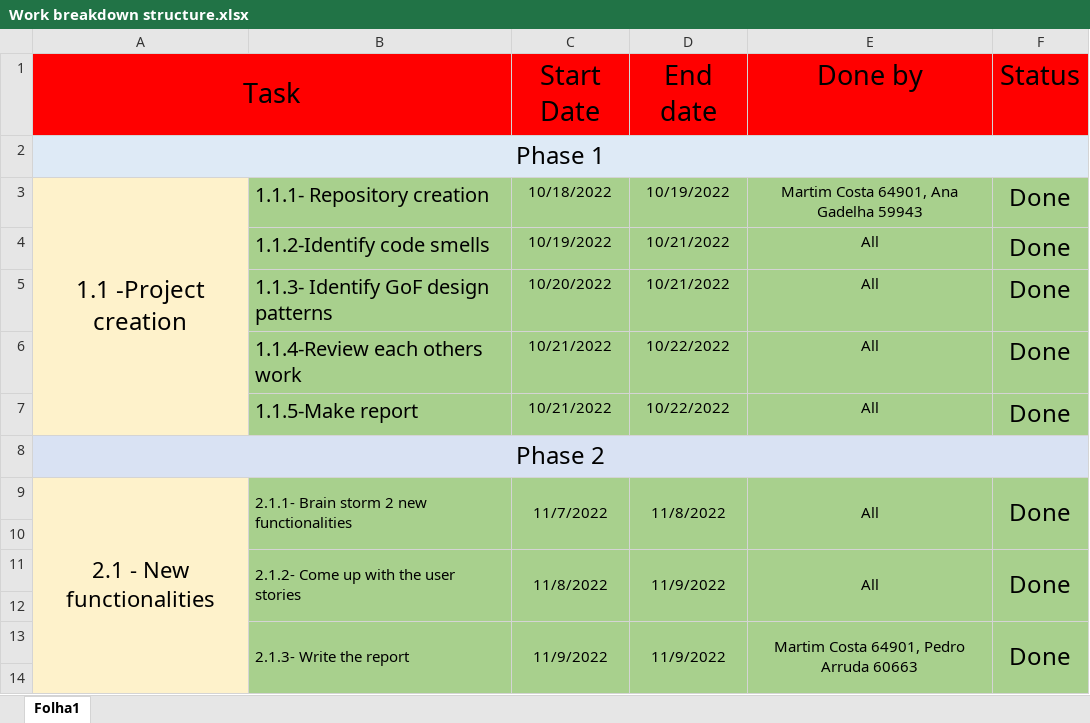
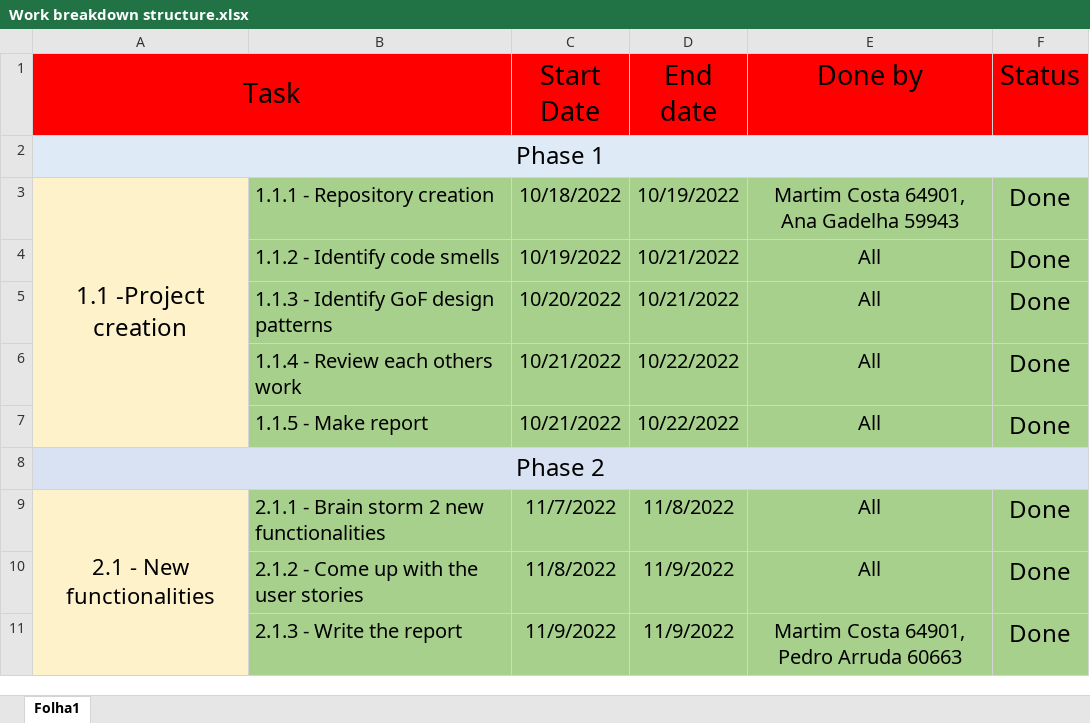
Before and after one commit to Martim-Costa/ganttproject, an Excel workbook: Project/Work breakdown structure.xlsx, sheet Folha1, drawn as a sheet; only a part is shown; values as stored, in another font and other column widths than the file's, no borders; charts and pictures not drawn; removed rows and columns are numbered as before the commit, all else as after; the diff covers the shown part only; the diff names each change by its address in the sheet, - before the commit and + after, or states it on an @@ line.

```diff
--- a/Project/Work breakdown structure.xlsx (sheet Folha1)
+++ b/Project/Work breakdown structure.xlsx (sheet Folha1)
-B3: 1.1.1- Repository creation
+B3: 1.1.1 - Repository creation
@@ C3:E7 text size: larger @@
-B4: 1.1.2-Identify code smells
+B4: 1.1.2 - Identify code smells
-B5: 1.1.3- Identify GoF design patterns
+B5: 1.1.3 - Identify GoF design patterns
-B6: 1.1.4-Review each others work
+B6: 1.1.4 - Review each others work
-B7: 1.1.5-Make report
+B7: 1.1.5 - Make report
-B9: 2.1.1- Brain storm 2 new functionalities
+B9: 2.1.1 - Brain storm 2 new functionalities
@@ B9:E9 text size: larger @@
-B9:B10 merged
-C9:C10 merged
-D9:D10 merged
-E9:E10 merged
-F9:F10 merged
-row 10: (empty)
-A10 fill: none
+A10 fill: #FEF2CB
-B10: 2.1.2- Come up with the user stories
+B10: 2.1.2 - Come up with the user stories
@@ B10:E10 text size: larger @@
-B11:B12 merged
-C11:C12 merged
-D11:D12 merged
-E11:E12 merged
-F11:F12 merged
-row 12: (empty)
-A11 fill: none
+A11 fill: #FEF2CB
-B11: 2.1.3- Write the report
+B11: 2.1.3 - Write the report
@@ B11:E11 text size: larger @@
-B13:B14 merged
-C13:C14 merged
-D13:D14 merged
-E13:E14 merged
-F13:F14 merged
-row 14: (empty)
```
Also changed, not shown: 4 added rows, 1 removed row, 1 edited cell, cell formats and merged cells elsewhere in this sheet, charts or pictures, Project/Phase 2/Sprint 2/Burndown chart.xlsx, Project/Scrum board.xlsx, 1 other file.
